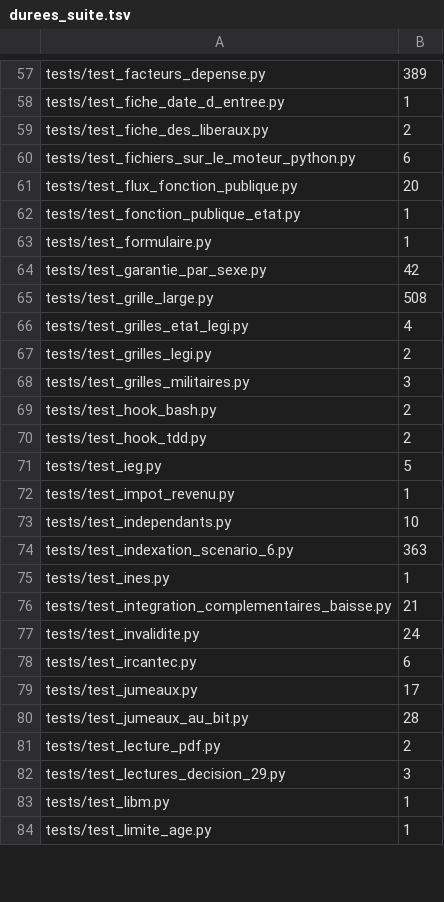
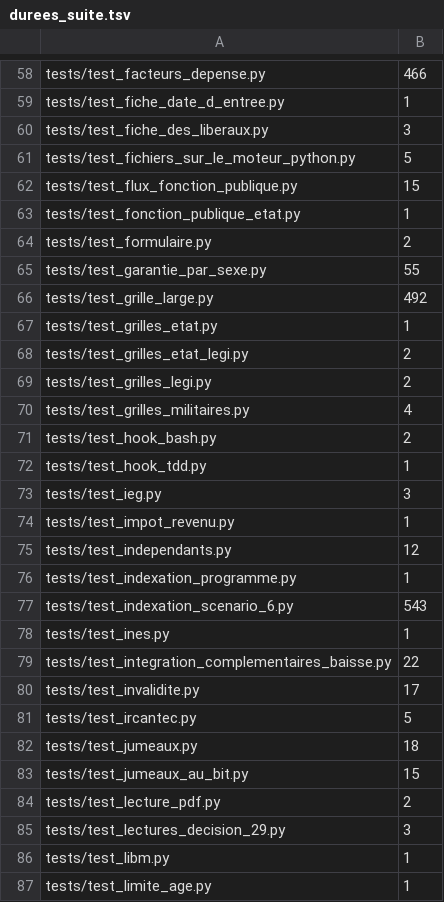
Before and after one commit to g-pliberal/retraitecomptenotionelle, a TSV file: .github/durees_suite.tsv, drawn as a sheet; only a part is shown, gaps mark what is left out; addresses are those after the commit; the diff covers the shown part only; the diff names each change by its address in the sheet, - before the commit and + after, or states it on an @@ line.

```diff
--- a/.github/durees_suite.tsv
+++ b/.github/durees_suite.tsv
-B58: 389
+B58: 466
-B60: 2
+B60: 3
-B61: 6
+B61: 5
-B62: 20
+B62: 15
-B64: 1
+B64: 2
-B65: 42
+B65: 55
-B66: 508
+B66: 492
+row 67: tests/test_grilles_etat.py | 1
-B68: 4
+B68: 2
-B70: 3
+B70: 4
-B72: 2
+B72: 1
-B73: 5
+B73: 3
-B75: 10
+B75: 12
+row 76: tests/test_indexation_programme.py | 1
-B77: 363
+B77: 543
-B79: 21
+B79: 22
-B80: 24
+B80: 17
-B81: 6
+B81: 5
-B82: 17
+B82: 18
-B83: 28
+B83: 15
```
Also changed, not shown: 8 added rows, 7 removed rows and 75 edited cells elsewhere in this file, .github/verdicts.tsv, 1 other file.
